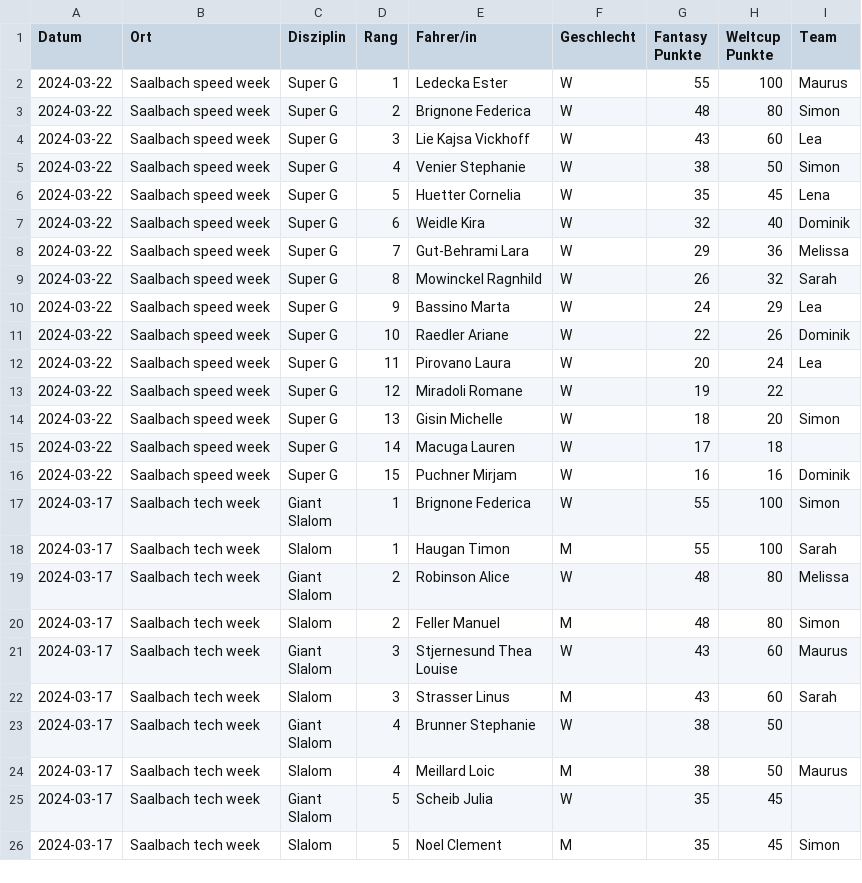
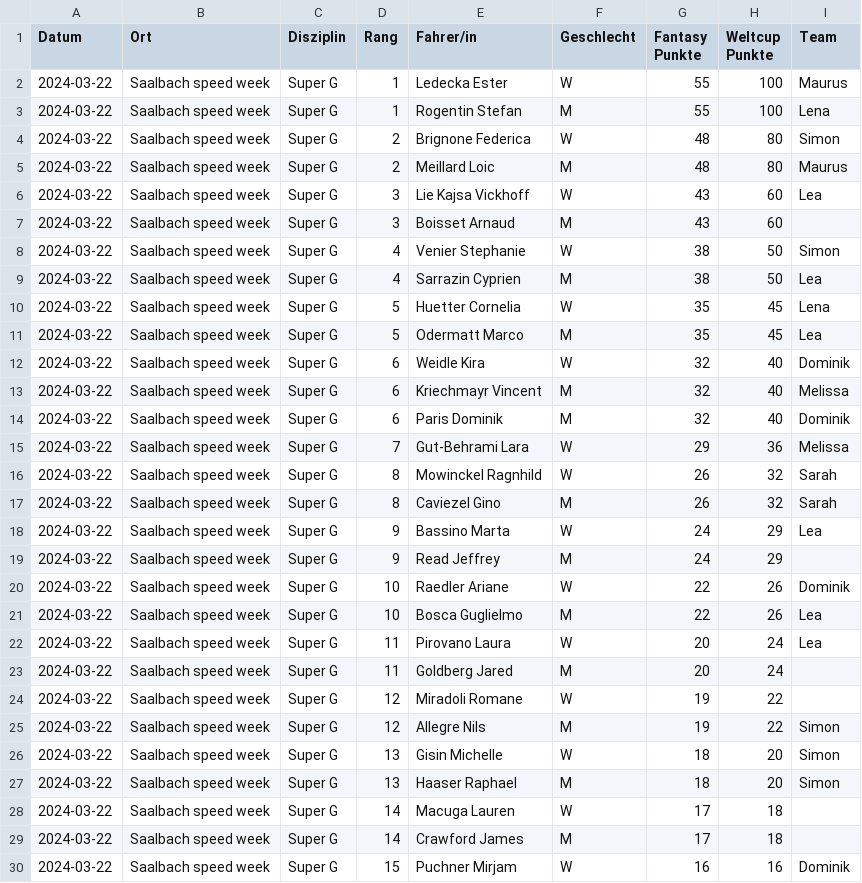
Before and after one commit to leasennch/skifantasy-results, a CSV file: unteresAaretal/fantasy_points_Unteres Aaretal_point_races.csv, drawn as a sheet; only a part is shown; the shorter side is filled out with more unchanged rows; the diff covers the shown part only; the diff names each change by its address in the sheet, - before the commit and + after, or states it on an @@ line.

```diff
--- a/unteresAaretal/fantasy_points_Unteres Aaretal_point_races.csv
+++ b/unteresAaretal/fantasy_points_Unteres Aaretal_point_races.csv
+row 3: 2024-03-22 | Saalbach speed week | Super G | 1 | Rogentin Stefan | M | 55 | 100 | Lena
+row 5: 2024-03-22 | Saalbach speed week | Super G | 2 | Meillard Loic | M | 48 | 80 | Maurus
+row 7: 2024-03-22 | Saalbach speed week | Super G | 3 | Boisset Arnaud | M | 43 | 60
+row 9: 2024-03-22 | Saalbach speed week | Super G | 4 | Sarrazin Cyprien | M | 38 | 50 | Lea
+row 11: 2024-03-22 | Saalbach speed week | Super G | 5 | Odermatt Marco | M | 35 | 45 | Lea
+row 13: 2024-03-22 | Saalbach speed week | Super G | 6 | Kriechmayr Vincent | M | 32 | 40 | Melissa
+row 14: 2024-03-22 | Saalbach speed week | Super G | 6 | Paris Dominik | M | 32 | 40 | Dominik
+row 17: 2024-03-22 | Saalbach speed week | Super G | 8 | Caviezel Gino | M | 26 | 32 | Sarah
+row 19: 2024-03-22 | Saalbach speed week | Super G | 9 | Read Jeffrey | M | 24 | 29
+row 21: 2024-03-22 | Saalbach speed week | Super G | 10 | Bosca Guglielmo | M | 22 | 26 | Lea
+row 23: 2024-03-22 | Saalbach speed week | Super G | 11 | Goldberg Jared | M | 20 | 24
+row 25: 2024-03-22 | Saalbach speed week | Super G | 12 | Allegre Nils | M | 19 | 22 | Simon
+row 27: 2024-03-22 | Saalbach speed week | Super G | 13 | Haaser Raphael | M | 18 | 20 | Simon
+row 29: 2024-03-22 | Saalbach speed week | Super G | 14 | Crawford James | M | 17 | 18
```
Also changed, not shown: 1 added row elsewhere in this file, watson/fantasy_points_watson_current_standings.csv, watson/fantasy_points_watson_point_races.csv, 9 other files.
